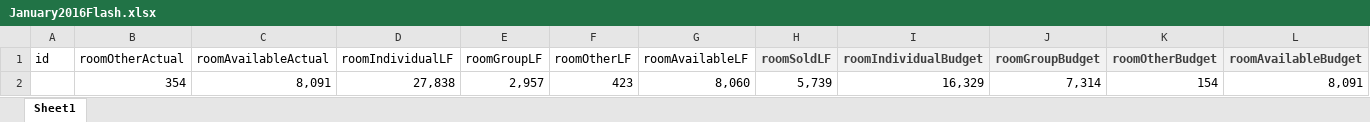
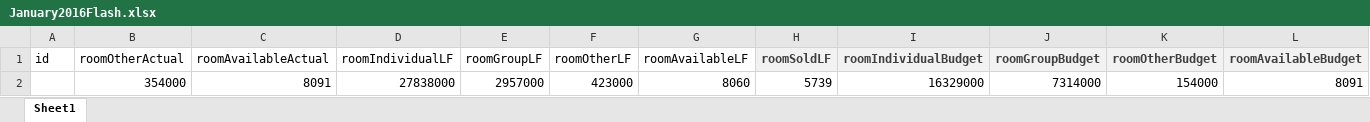
Before and after one commit to seans888/Forecast-Module-1, an Excel workbook: Application/functionalities/advanceyii3/backend/web/uploads/January2016Flash.xlsx, sheet Sheet1, drawn as a sheet; only a part is shown; values as stored, in another font and other column widths than the file's, no borders; removed rows and columns are numbered as before the commit, all else as after; rows hold the shown columns only; the diff names each change by its address in the sheet, - before the commit and + after, or states it on an @@ line.

Commit message:
Updates!
Completed all the basic functionalities

```diff
--- a/Application/functionalities/advanceyii3/backend/web/uploads/January2016Flash.xlsx (sheet Sheet1)
+++ b/Application/functionalities/advanceyii3/backend/web/uploads/January2016Flash.xlsx (sheet Sheet1)
-row 2:  | 354 | 8,091 | 27,838 | 2,957 | 423 | 8,060 | 5,739 | 16,329 | 7,314 | 154 | 8,091
+row 2:  | 354000 | 8091 | 27838000 | 2957000 | 423000 | 8060 | 5739 | 16329000 | 7314000 | 154000 | 8091
```
Also changed, not shown: 2 other files.
